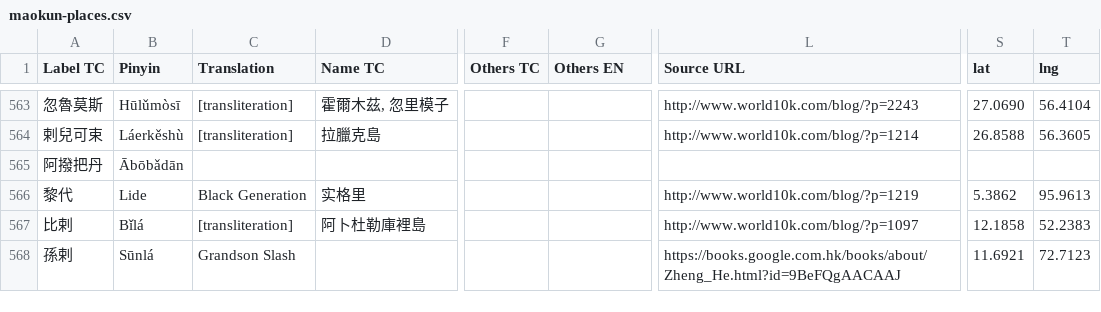
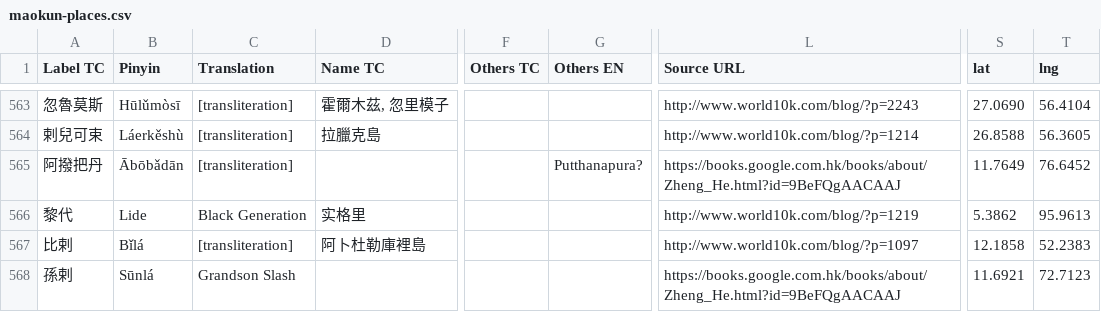
Before and after one commit to carpiediem/maokun-explorer, a CSV file: public/data/maokun-places.csv, drawn as a sheet; only a part is shown, gaps mark what is left out; the diff names each change by its address in the sheet, - before the commit and + after, or states it on an @@ line.

Commit message:
data update

```diff
--- a/public/data/maokun-places.csv
+++ b/public/data/maokun-places.csv
-C565 (Translation): (empty)
+C565 (Translation): [transliteration]
-G565 (Others EN): (empty)
+G565 (Others EN): Putthanapura?
-L565 (Source URL): (empty)
+L565 (Source URL): https://books.google.com.hk/books/about/Zheng_He.html?id=9BeFQgAACAAJ
-S565 (lat): (empty)
+S565 (lat): 11.7649
-T565 (lng): (empty)
+T565 (lng): 76.6452
```
Also changed, not shown: 2 other files.
